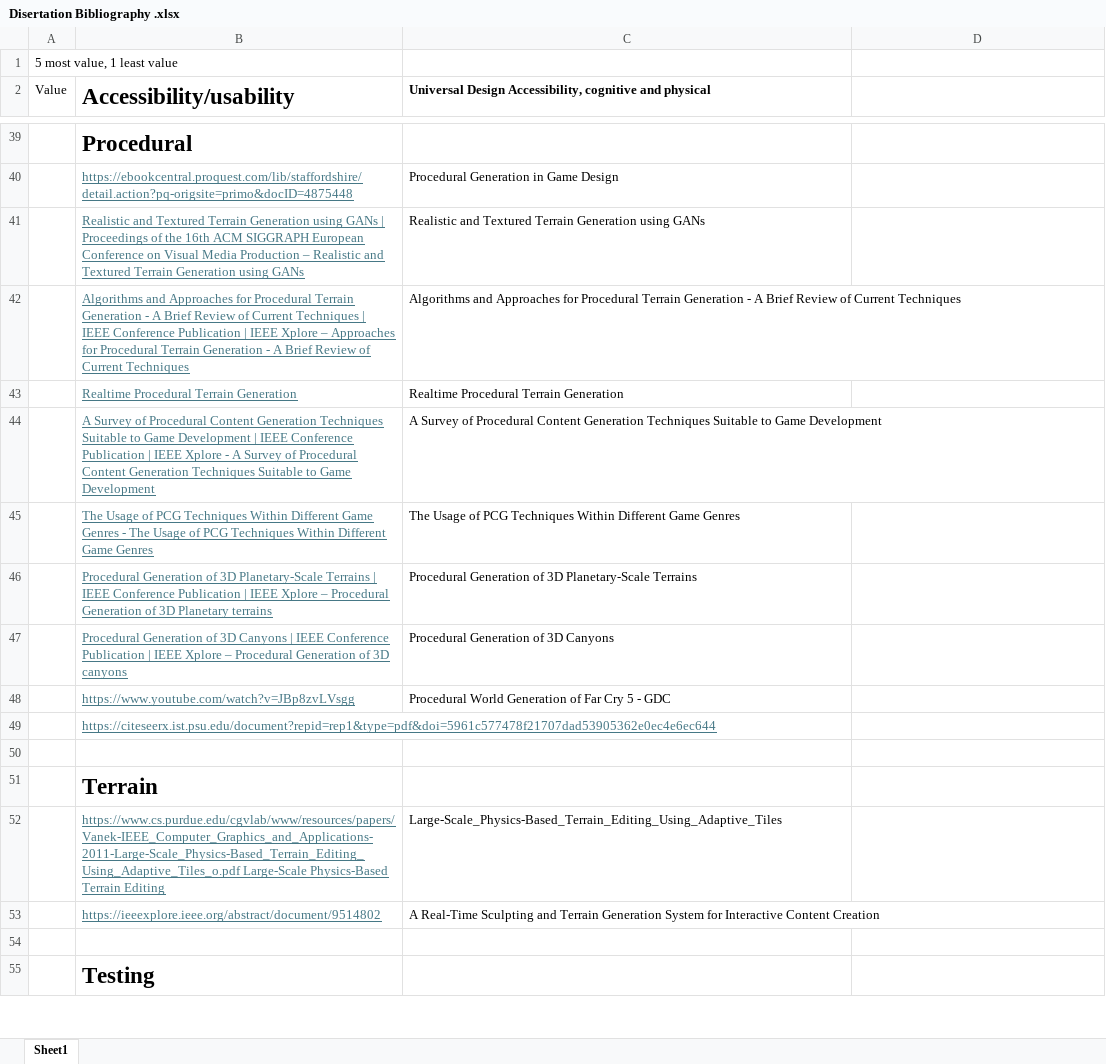
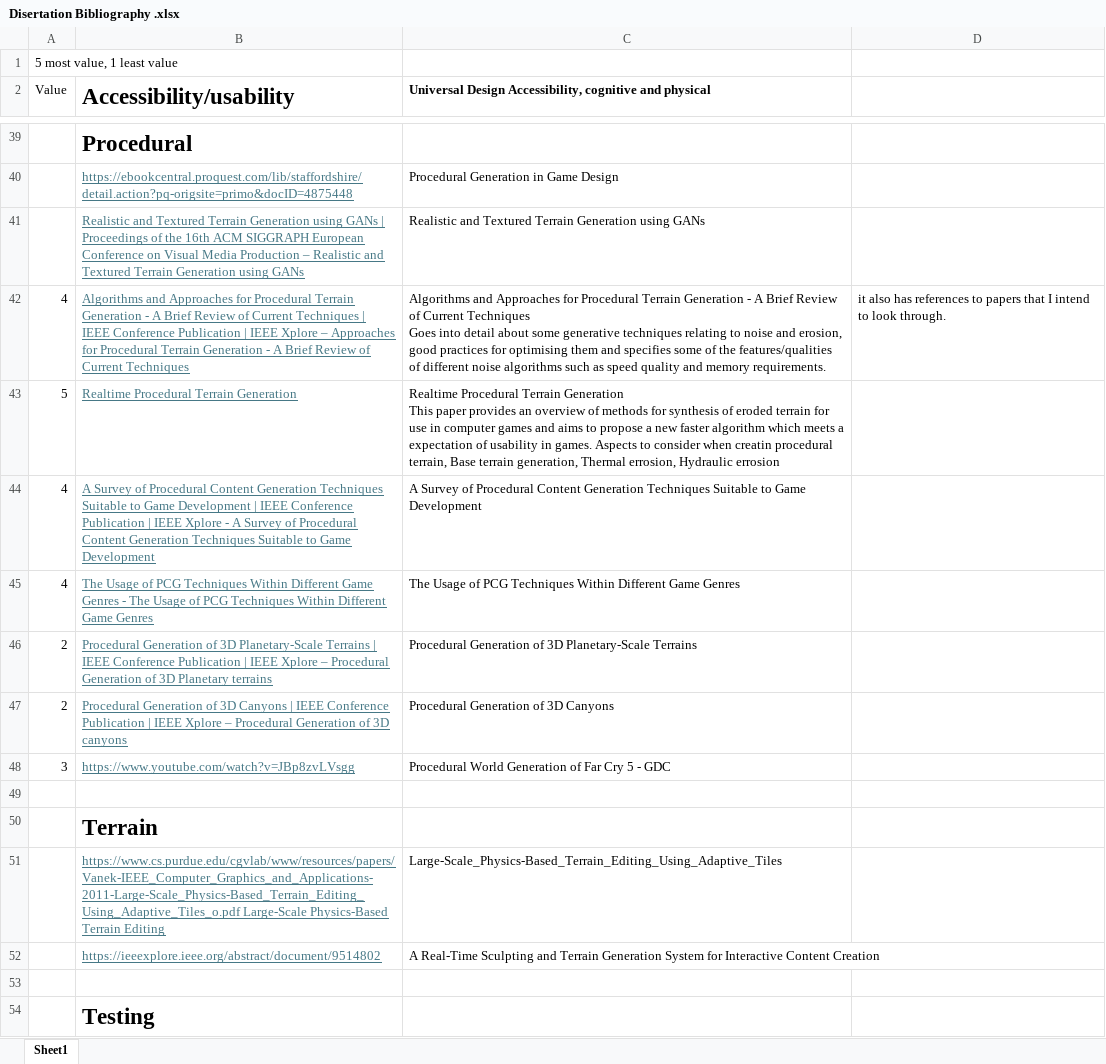
Before and after one commit to Cameron-cmd/Disertation_Project, an Excel workbook: Disertation Bibliography .xlsx, sheet Sheet1, drawn as a sheet; only a part is shown, gaps mark what is left out; values as stored, in another font and other column widths than the file's, no borders; ↵ is a line break in a cell; the diff names each change by its address in the sheet, - before the commit and + after, or states it on an @@ line.

Commit message:
commit

```diff
--- a/Disertation Bibliography .xlsx (sheet Sheet1)
+++ b/Disertation Bibliography .xlsx (sheet Sheet1)
-A42 (Value): (empty)
+A42 (Value): 4
-C42: …Current Techniques
+C42: …Current Techniques ↵ Goes into detail about some generative techniques relating to noise and erosion, good practices for optimising them and specifies some of the features/qualities of different noise algorithms such as speed quality and memory requirements.
-D42: (empty)
+D42: it also has references to papers that I intend to look through.
-A43 (Value): (empty)
+A43 (Value): 5
-C43: …Terrain Generation
+C43: …Terrain Generation ↵ This paper provides an overview of methods for synthesis of eroded terrain for use in computer games and aims to propose a new faster algorithm which meets a expectation of usability in games. Aspects to consider when creatin procedural terrain, Base terrain generation, Thermal errosion, Hydraulic errosion
-A44:A45 (Value): (empty)
+A44:A45 (Value): 4
-A46:A47 (Value): (empty)
+A46:A47 (Value): 2
-A48 (Value): (empty)
+A48 (Value): 3
-row 49:  | https://citeseerx.ist.psu.edu/document?repid=rep1&type=pdf&doi=5961c577478f21707dad53905362e0ec4e6ec644
```
